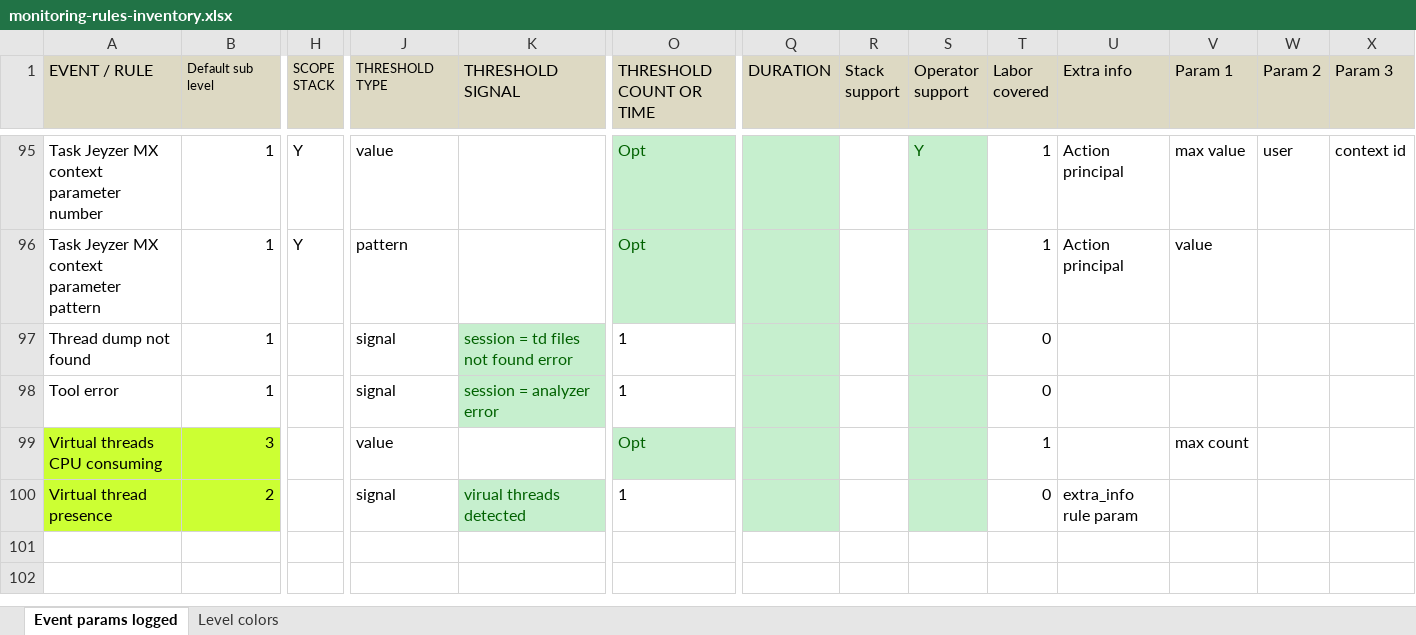
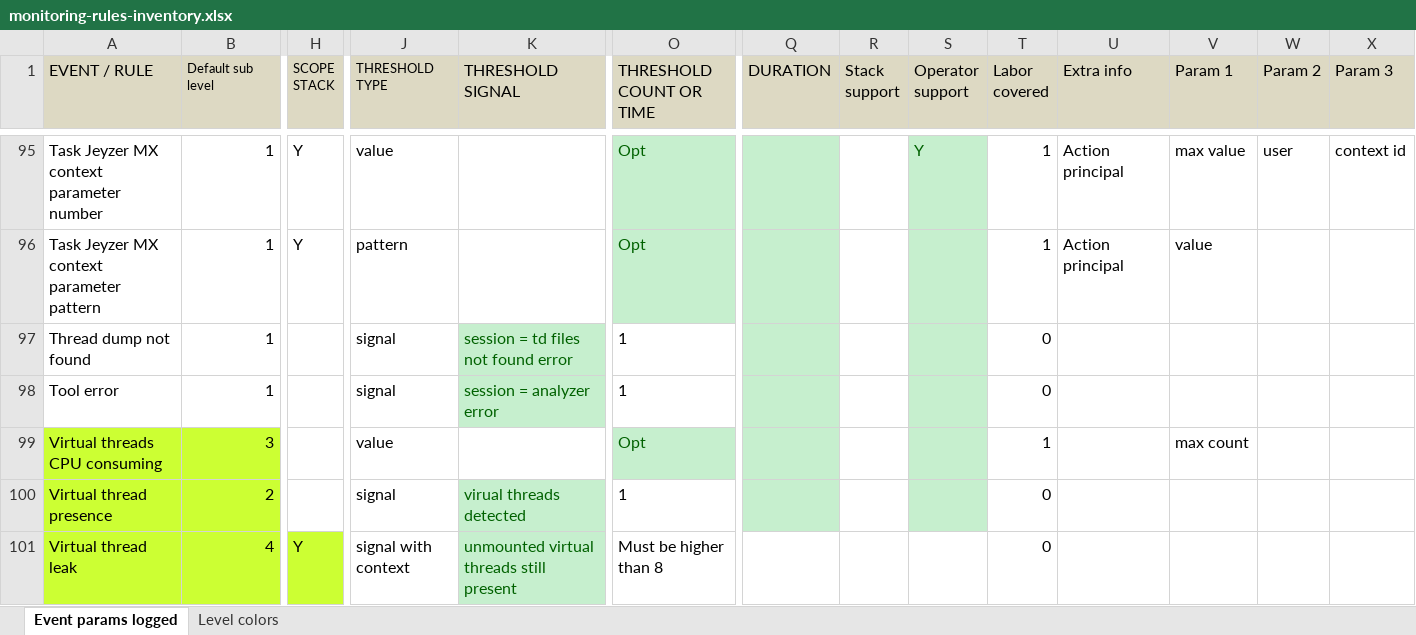
Before and after one commit to jeyzer-community/jeyzer-analyzer, an Excel workbook: analyzer/src/main/doc/monitoring-rules-inventory.xlsx, sheet Event params logged, drawn as a sheet; only a part is shown, gaps mark what is left out; values as stored, in another font and other column widths than the file's, no borders; rows hold the shown columns only; the diff names each change by its address in the sheet, - before the commit and + after, or states it on an @@ line.

Commit message:
JEYZ-81 : virtual thread leak rule added

```diff
--- a/analyzer/src/main/doc/monitoring-rules-inventory.xlsx (sheet Event params logged)
+++ b/analyzer/src/main/doc/monitoring-rules-inventory.xlsx (sheet Event params logged)
-U100 (Extra info): extra_info rule param
+U100 (Extra info): (empty)
+row 101: Virtual thread leak | 4 | Y | signal with context | unmounted virtual threads still present | Must be higher than 8 |  |  |  | 0
```
Also changed, not shown: 12 other files.
